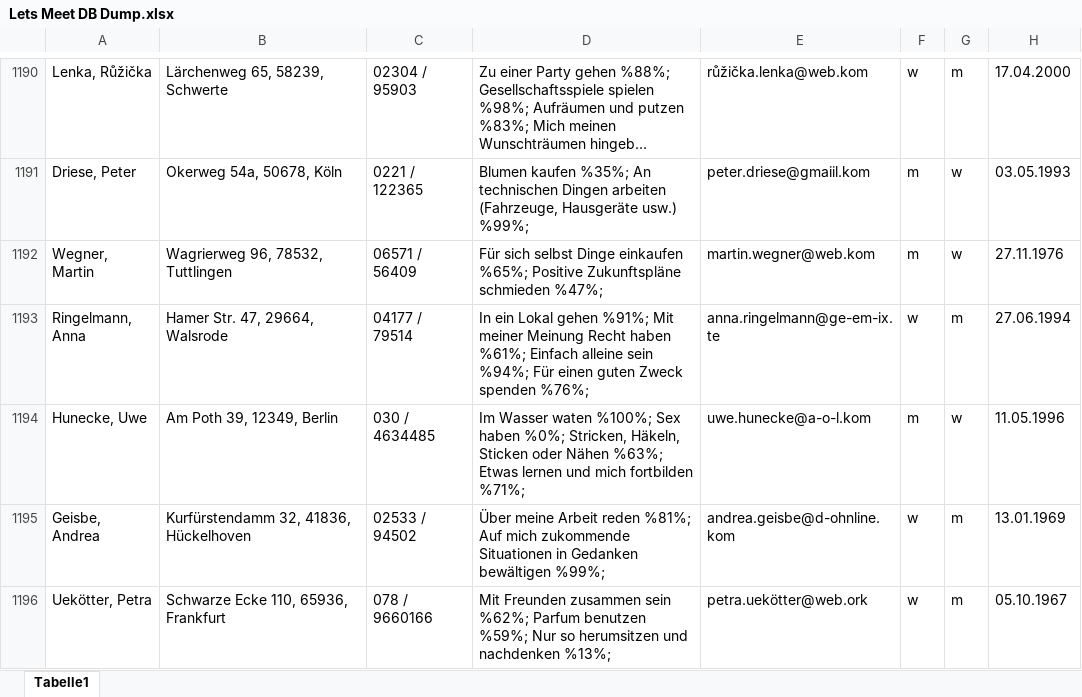
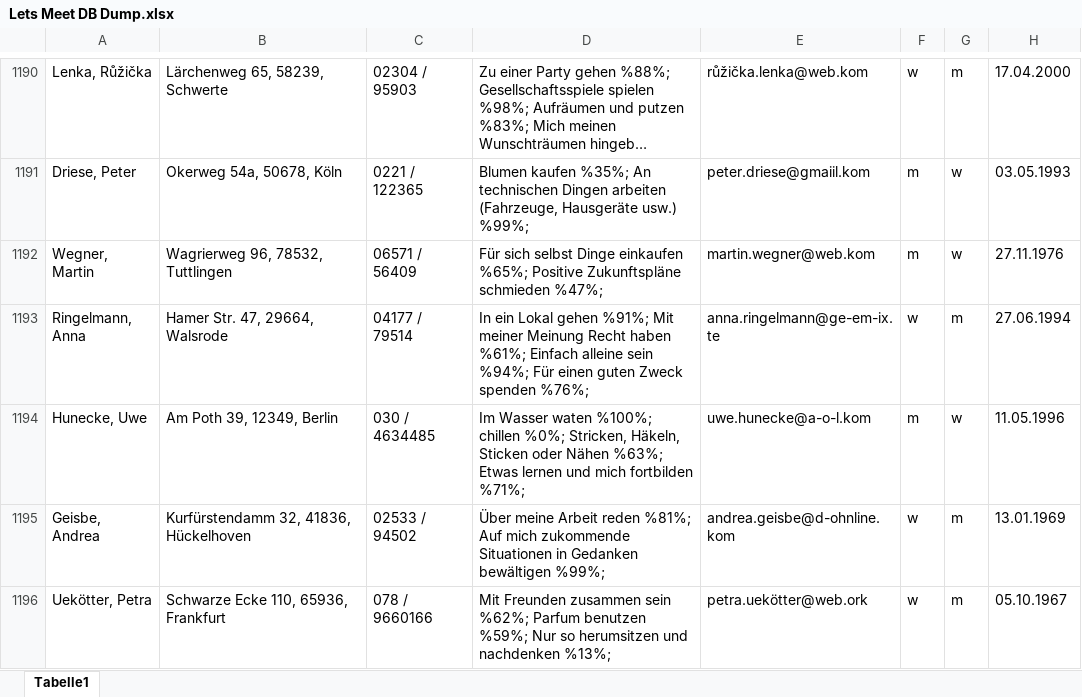
Before and after one commit to wimwenigerkind/LetsMeet, an Excel workbook: Lets Meet DB Dump.xlsx, sheet Tabelle1, drawn as a sheet; only a part is shown, gaps mark what is left out; long unchanged cells end in …; values as stored, in another font and other column widths than the file's, no borders; the diff covers the shown part only; the diff names each change by its address in the sheet, - before the commit and + after, or states it on an @@ line.

```diff
--- a/Lets Meet DB Dump.xlsx (sheet Tabelle1)
+++ b/Lets Meet DB Dump.xlsx (sheet Tabelle1)
-D1194: …waten %100%; Sex haben %0%; Stricken,…
+D1194: …waten %100%; chillen %0%; Stricken,…
```
Also changed, not shown: 53 edited cells elsewhere in this sheet.
